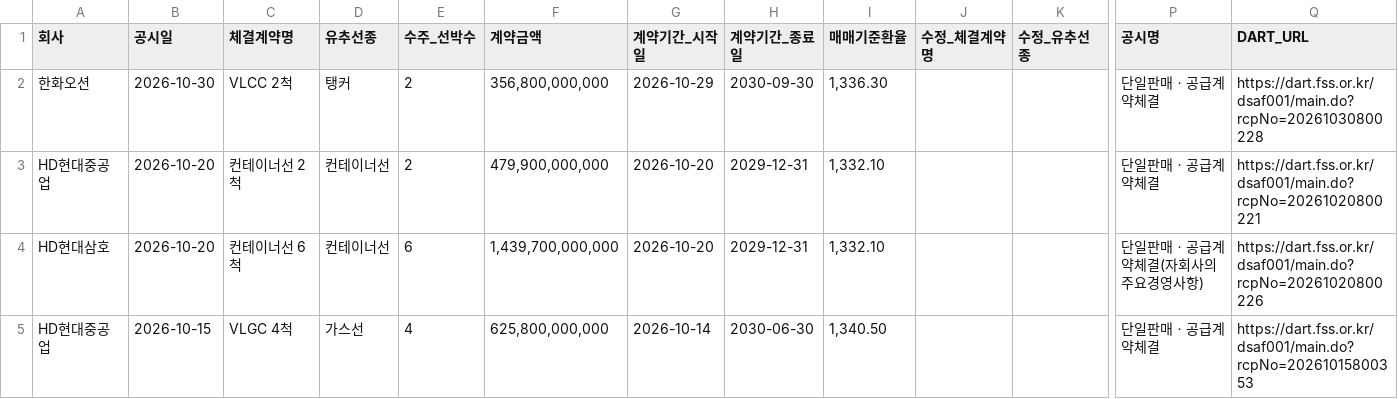
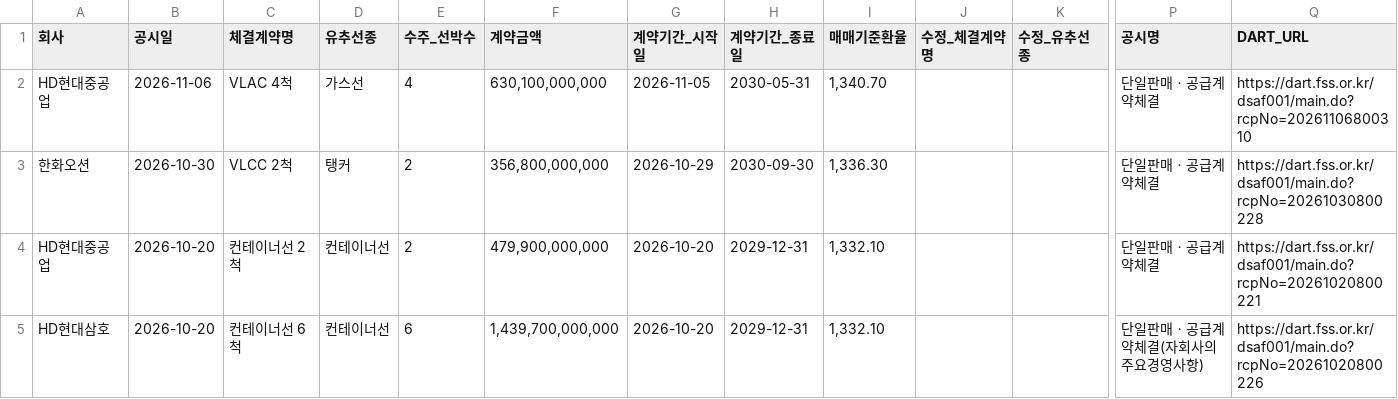
Before and after one commit to khiro37/ship-order, a CSV file: ship_order_summary.csv, drawn as a sheet; only a part is shown, gaps mark what is left out; the shorter side is filled out with more unchanged rows; rows hold the shown columns only; the diff names each change by its address in the sheet, - before the commit and + after, or states it on an @@ line.

```diff
--- a/ship_order_summary.csv
+++ b/ship_order_summary.csv
+row 2: HD현대중공업 | 2026-11-06 | VLAC 4척 | 가스선 | 4 | 630,100,000,000 | 2026-11-05 | 2030-05-31 | 1,340.70 |  |  | 단일판매ㆍ공급계약체결 | https://dart.fss.or.kr/dsaf001/main.do?rcpNo=20261106800310
```
